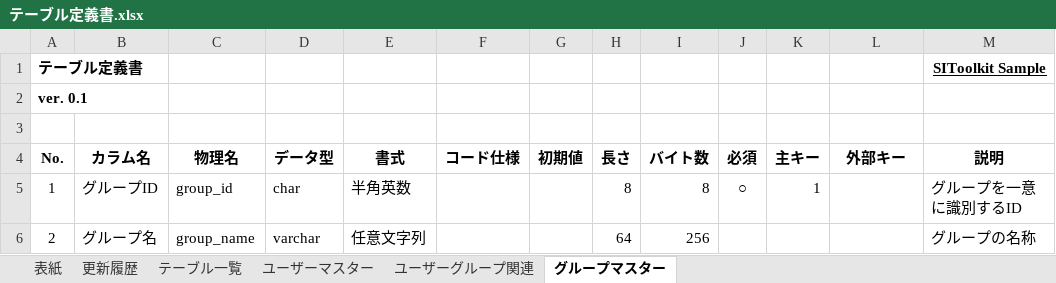
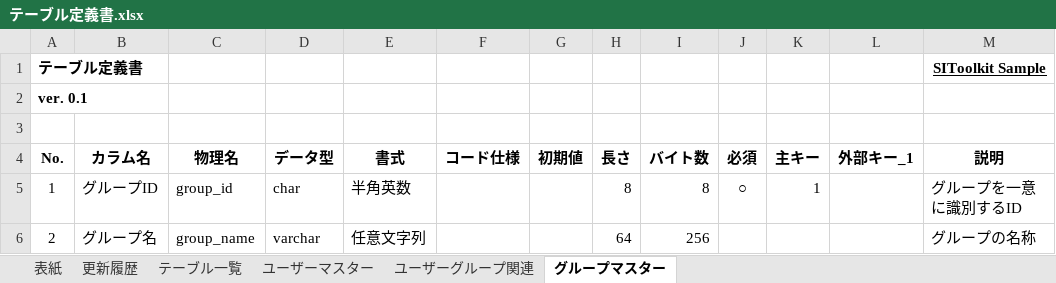
Before and after one commit to sitoolkit/sit-ad, an Excel workbook: src/main/resources/template/doc/sit_simple/テーブル定義書.xlsx, sheet グループマスター, drawn as a sheet; values as stored, in another font and other column widths than the file's, no borders; the diff names each change by its address in the sheet, - before the commit and + after, or states it on an @@ line.

```diff
--- a/src/main/resources/template/doc/sit_simple/テーブル定義書.xlsx (sheet グループマスター)
+++ b/src/main/resources/template/doc/sit_simple/テーブル定義書.xlsx (sheet グループマスター)
-L4: 外部キー
+L4: 外部キー_1
```
Also changed, not shown: sheet ユーザーグループ関連, sheet 表紙, sheet 更新履歴, sheet ユーザーマスター, 9 other files.
